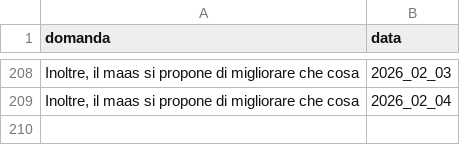
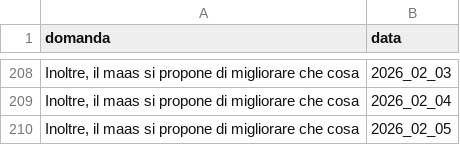
Before and after one commit to teamdigitale/teseo-data, a CSV file: data/uncategorized_questions.csv, drawn as a sheet; only a part is shown, gaps mark what is left out; the diff names each change by its address in the sheet, - before the commit and + after, or states it on an @@ line.

```diff
--- a/data/uncategorized_questions.csv
+++ b/data/uncategorized_questions.csv
+row 210: Inoltre, il maas si propone di migliorare che cosa | 2026_02_05
```
Also changed, not shown: data/categories_stats.csv, 4 other files.
